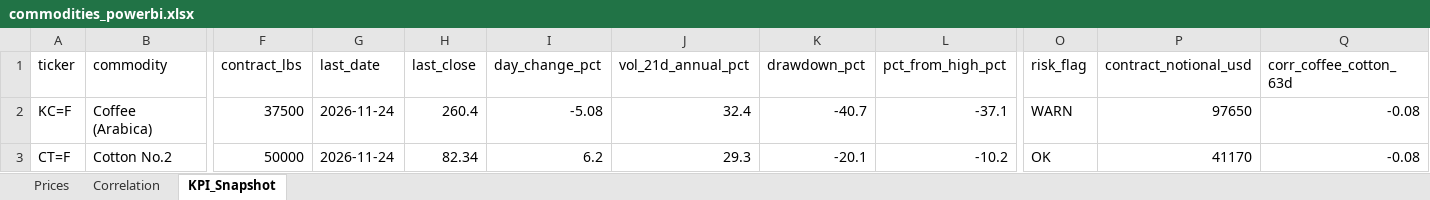
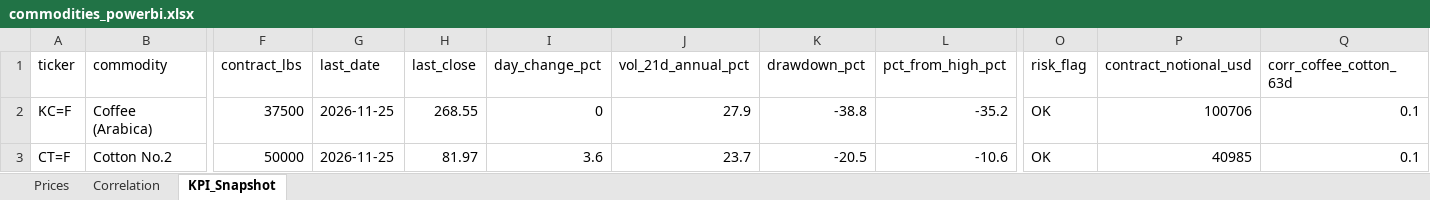
Before and after one commit to rodrigo-carfon/rodrigo-carfon.github.io, an Excel workbook: commodity-risk-dashboard/data/commodities_powerbi.xlsx, sheet KPI_Snapshot, drawn as a sheet; only a part is shown, gaps mark what is left out; values as stored, in another font and other column widths than the file's, no borders; the diff names each change by its address in the sheet, - before the commit and + after, or states it on an @@ line.

```diff
--- a/commodity-risk-dashboard/data/commodities_powerbi.xlsx (sheet KPI_Snapshot)
+++ b/commodity-risk-dashboard/data/commodities_powerbi.xlsx (sheet KPI_Snapshot)
-G2:G3 (last_date): 2026-11-24
+G2:G3 (last_date): 2026-11-25
-H2 (last_close): 260.4
+H2 (last_close): 268.55
-I2 (day_change_pct): -5.08
+I2 (day_change_pct): 0
-J2 (vol_21d_annual_pct): 32.4
+J2 (vol_21d_annual_pct): 27.9
-K2 (drawdown_pct): -40.7
+K2 (drawdown_pct): -38.8
-L2 (pct_from_high_pct): -37.1
+L2 (pct_from_high_pct): -35.2
-O2 (risk_flag): WARN
+O2 (risk_flag): OK
-P2 (contract_notional_usd): 97650
+P2 (contract_notional_usd): 100706
-Q2:Q3 (corr_coffee_cotton_63d): -0.08
+Q2:Q3 (corr_coffee_cotton_63d): 0.1
-H3 (last_close): 82.34
+H3 (last_close): 81.97
-I3 (day_change_pct): 6.2
+I3 (day_change_pct): 3.6
-J3 (vol_21d_annual_pct): 29.3
+J3 (vol_21d_annual_pct): 23.7
-K3 (drawdown_pct): -20.1
+K3 (drawdown_pct): -20.5
-L3 (pct_from_high_pct): -10.2
+L3 (pct_from_high_pct): -10.6
-P3 (contract_notional_usd): 41170
+P3 (contract_notional_usd): 40985
```
Also changed, not shown: sheet Prices, sheet Correlation, 6 other files.
